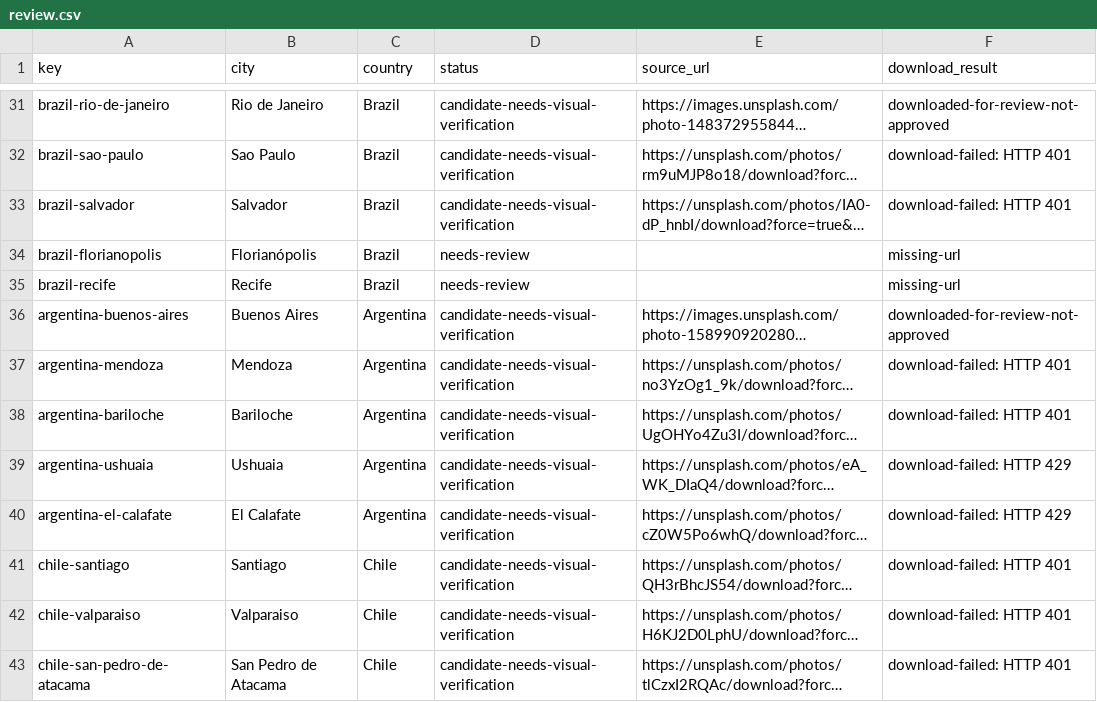
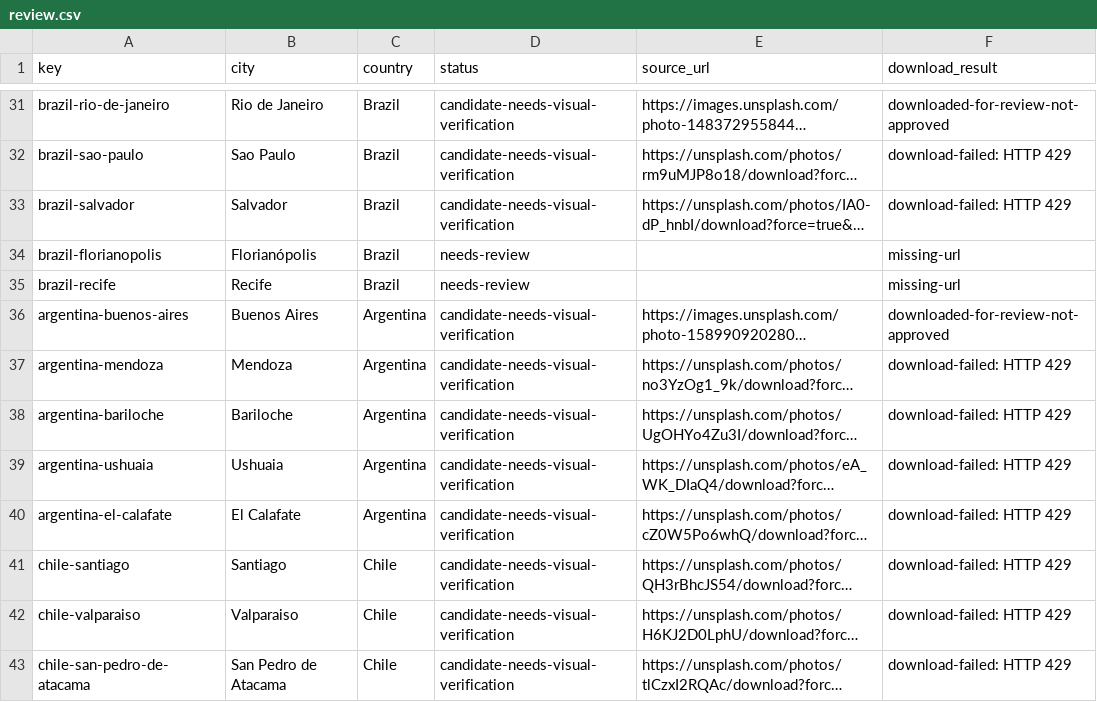
Before and after one commit to Muttanbal/tiptoe-the-world, a CSV file: photo-review/review.csv, drawn as a sheet; only a part is shown, gaps mark what is left out; long unchanged cells end in …; the diff covers the shown part only; the diff names each change by its address in the sheet, - before the commit and + after, or states it on an @@ line.

```diff
--- a/photo-review/review.csv
+++ b/photo-review/review.csv
-F32:F33 (download_result): download-failed: HTTP 401
+F32:F33 (download_result): download-failed: HTTP 429
-F37:F38 (download_result): download-failed: HTTP 401
+F37:F38 (download_result): download-failed: HTTP 429
-F41:F43 (download_result): download-failed: HTTP 401
+F41:F43 (download_result): download-failed: HTTP 429
```
Also changed, not shown: 39 edited cells elsewhere in this file, 5 other files.
